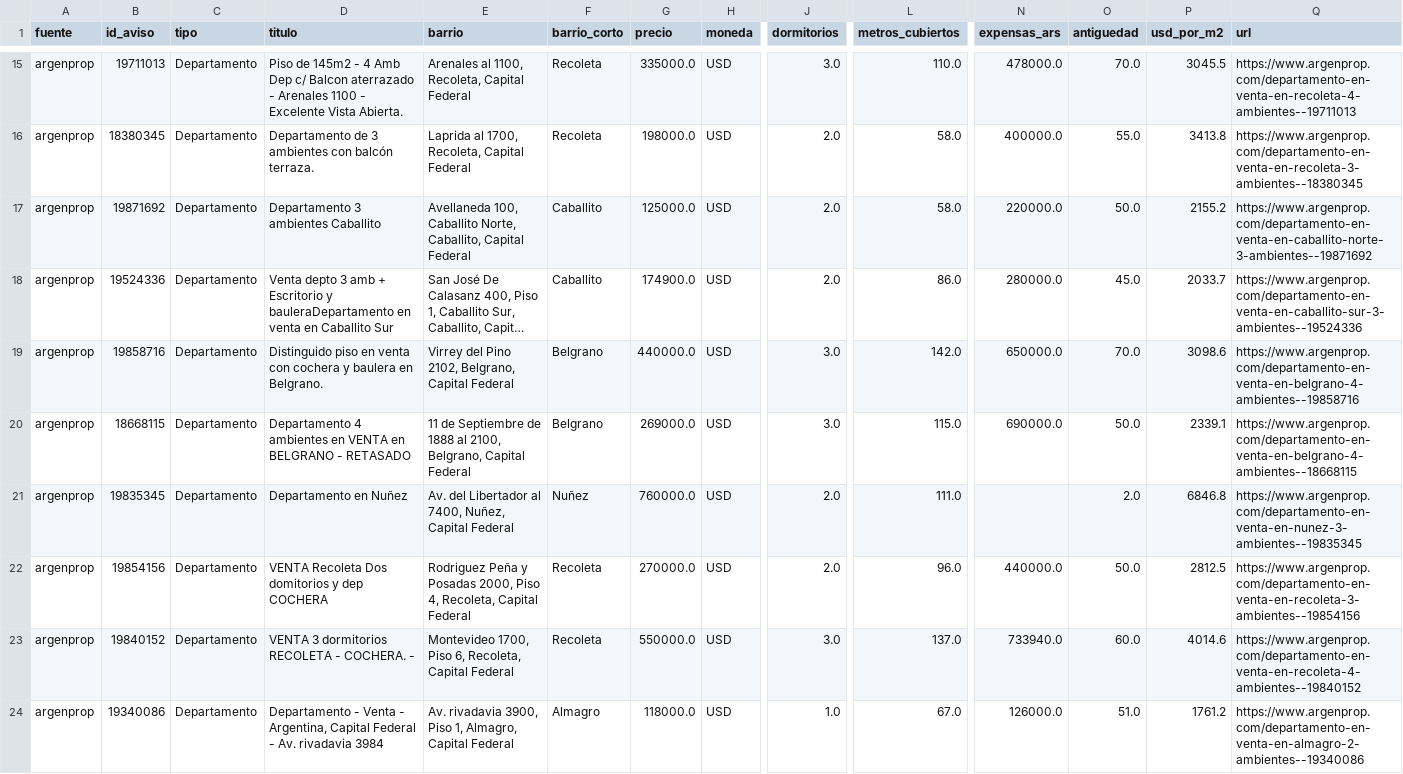
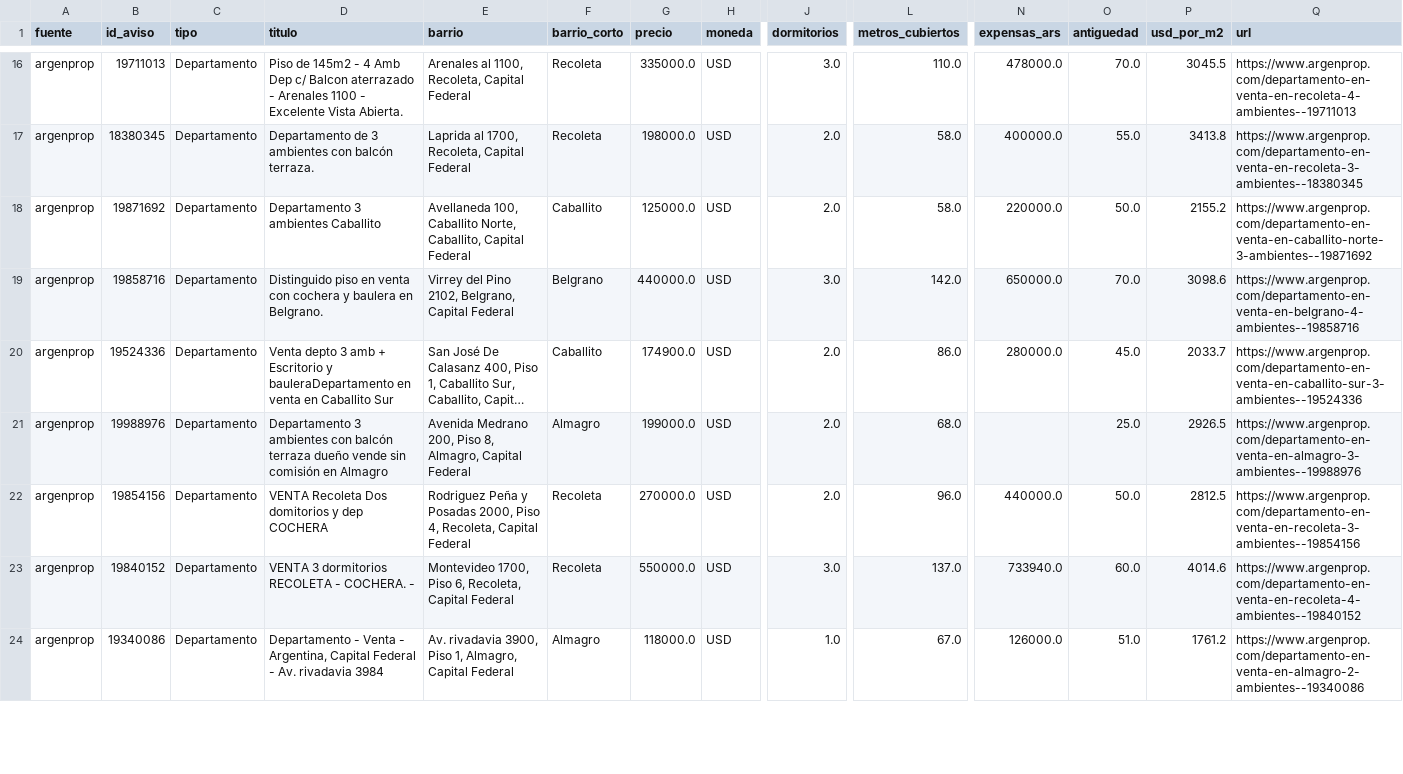
Before and after one commit to nicolaskank-arch/buscador-propiedades-caba, a CSV file: argenprop_prueba_todas.csv, drawn as a sheet; only a part is shown, gaps mark what is left out; long unchanged cells end in …; removed rows and columns are numbered as before the commit, all else as after; rows hold the shown columns only; the diff covers the shown part only; the diff names each change by its address in the sheet, - before the commit and + after, or states it on an @@ line.

```diff
--- a/argenprop_prueba_todas.csv
+++ b/argenprop_prueba_todas.csv
-row 20: argenprop | 18668115 | Departamento | Departamento 4 ambientes en VENTA en BELGRANO - RETASADO | 11 de Septiembre de 1888 al 2100, Belgrano, Capital Federal | Belgrano | 269000.0 | USD | 3.0 | 115.0 | 690000.0 | 50.0 | 2339.1 | https://www.argenprop.com/departamento-en-venta-en-belgrano-4-ambientes--18668115
-row 21: argenprop | 19835345 | Departamento | Departamento en Nuñez | Av. del Libertador al 7400, Nuñez, Capital Federal | Nuñez | 760000.0 | USD | 2.0 | 111.0 |  | 2.0 | 6846.8 | https://www.argenprop.com/departamento-en-venta-en-nunez-3-ambientes--19835345
+row 21: argenprop | 19988976 | Departamento | Departamento 3 ambientes con balcón terraza dueño vende sin comisión en Almagro | Avenida Medrano 200, Piso 8, Almagro, Capital Federal | Almagro | 199000.0 | USD | 2.0 | 68.0 |  | 25.0 | 2926.5 | https://www.argenprop.com/departamento-en-venta-en-almagro-3-ambientes--19988976
```
Also changed, not shown: 1 added row, 5 moved rows and 2 edited cells elsewhere in this file.
